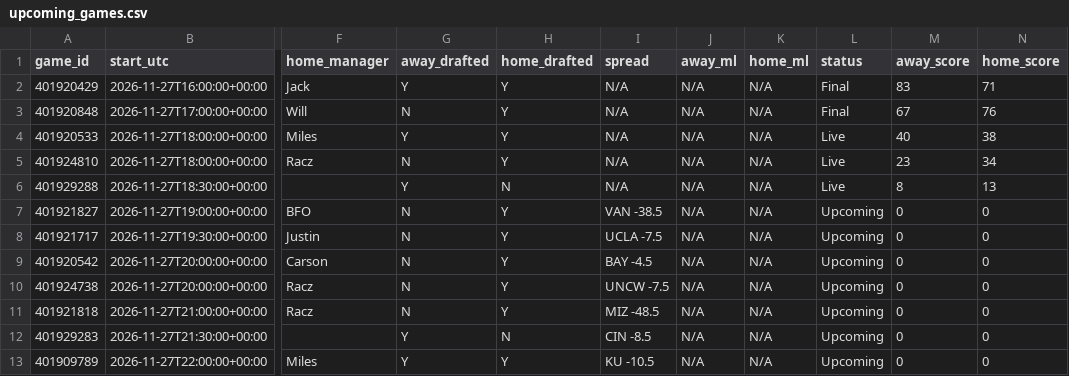
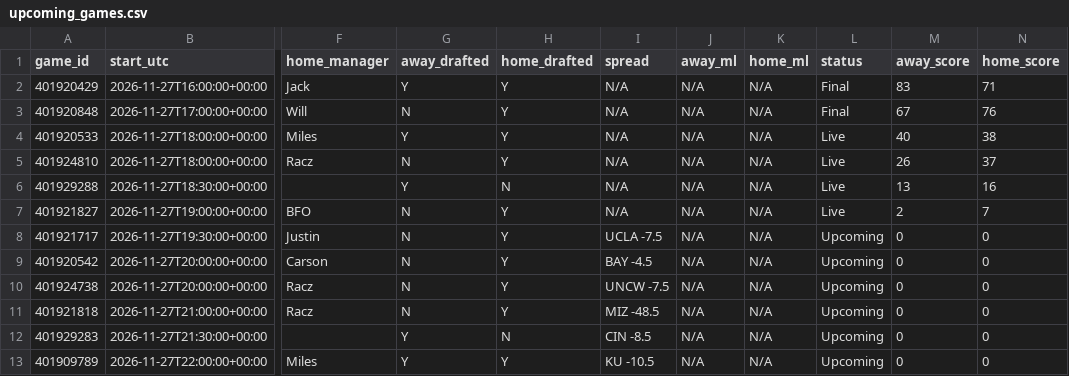
Before and after one commit to tmassa1/cbb-draft-league, a CSV file: data/upcoming_games.csv, drawn as a sheet; only a part is shown, gaps mark what is left out; the diff names each change by its address in the sheet, - before the commit and + after, or states it on an @@ line.

```diff
--- a/data/upcoming_games.csv
+++ b/data/upcoming_games.csv
-M5 (away_score): 23
+M5 (away_score): 26
-N5 (home_score): 34
+N5 (home_score): 37
-M6 (away_score): 8
+M6 (away_score): 13
-N6 (home_score): 13
+N6 (home_score): 16
-I7 (spread): VAN -38.5
+I7 (spread): N/A
-L7 (status): Upcoming
+L7 (status): Live
-M7 (away_score): 0
+M7 (away_score): 2
-N7 (home_score): 0
+N7 (home_score): 7
```
